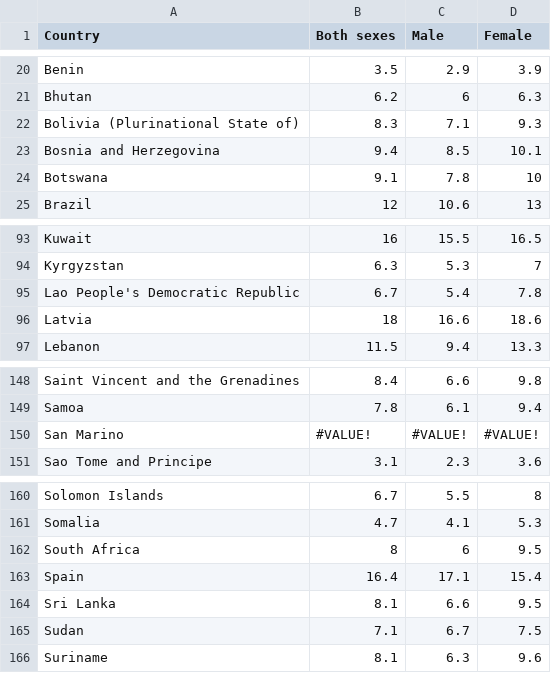
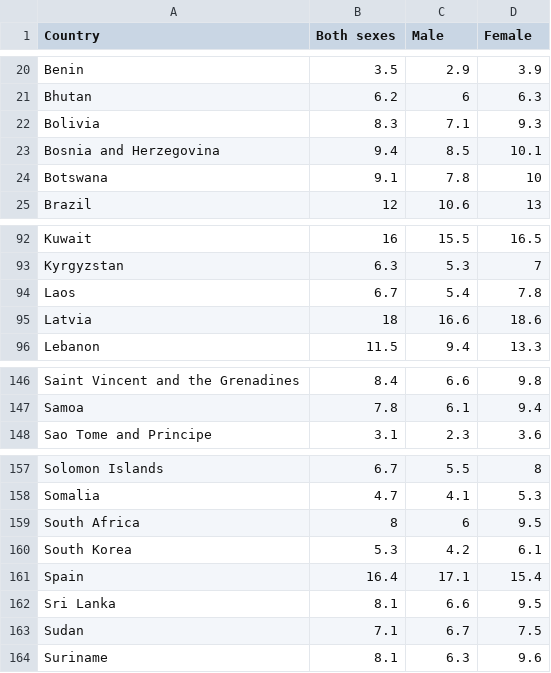
Before and after one commit to bemurph/cs-171, a CSV file: data/raised-total-cholesterol-adult-5plus-2008.csv, drawn as a sheet; only a part is shown, gaps mark what is left out; removed rows and columns are numbered as before the commit, all else as after; the diff covers the shown part only; the diff names each change by its address in the sheet, - before the commit and + after, or states it on an @@ line.

```diff
--- a/data/raised-total-cholesterol-adult-5plus-2008.csv
+++ b/data/raised-total-cholesterol-adult-5plus-2008.csv
-A22 (Country): Bolivia (Plurinational State of)
+A22 (Country): Bolivia
-A94 (Country): Lao People's Democratic Republic
+A94 (Country): Laos
-row 150: San Marino | #VALUE! | #VALUE! | #VALUE!
+row 160: South Korea | 5.3 | 4.2 | 6.1
```
Also changed, not shown: 5 added rows, 9 removed rows and 4 edited cells elsewhere in this file, data/raised-total-cholesterol-adult-6plus-2008.csv, 7 other files.
